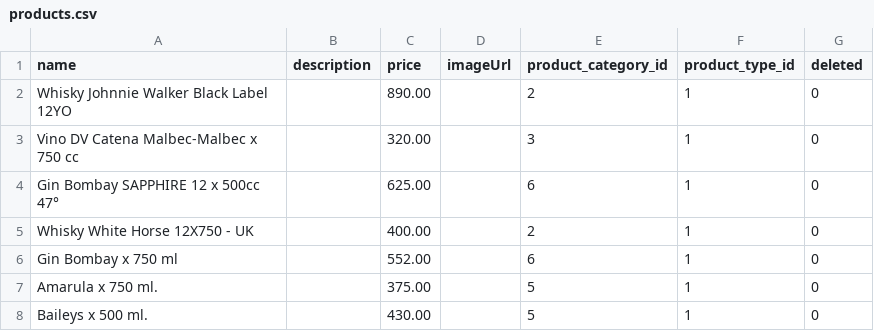
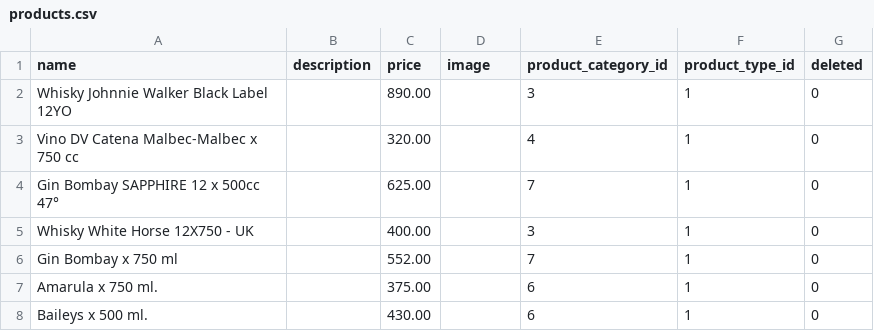
Before and after one commit to nanobonilla1909/WebCorporate_API, a CSV file: app/DatosSeedDatabase/products.csv, drawn as a sheet.

```diff
--- a/app/DatosSeedDatabase/products.csv
+++ b/app/DatosSeedDatabase/products.csv
@@ -1,8 +1,8 @@
-name;description;price;imageUrl;product_category_id;product_type_id;deleted
-Whisky Johnnie Walker Black Label 12YO;;890.00;;2;1;0
-Vino DV Catena Malbec-Malbec x 750 cc;;320.00;;3;1;0
-Gin Bombay SAPPHIRE 12 x 500cc 47°;;625.00;;6;1;0
-Whisky White Horse 12X750 - UK;;400.00;;2;1;0
-Gin Bombay x 750 ml;;552.00;;6;1;0
-Amarula x 750 ml.;;375.00;;5;1;0
-Baileys x 500 ml.;;430.00;;5;1;0
+name;description;price;image;product_category_id;product_type_id;deleted
+Whisky Johnnie Walker Black Label 12YO;;890.00;;3;1;0
+Vino DV Catena Malbec-Malbec x 750 cc;;320.00;;4;1;0
+Gin Bombay SAPPHIRE 12 x 500cc 47°;;625.00;;7;1;0
+Whisky White Horse 12X750 - UK;;400.00;;3;1;0
+Gin Bombay x 750 ml;;552.00;;7;1;0
+Amarula x 750 ml.;;375.00;;6;1;0
+Baileys x 500 ml.;;430.00;;6;1;0
```
Also changed, not shown: app/DatosSeedDatabase/product_categories.csv, 21 other files.
